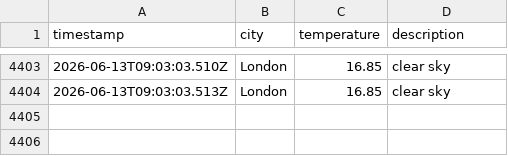
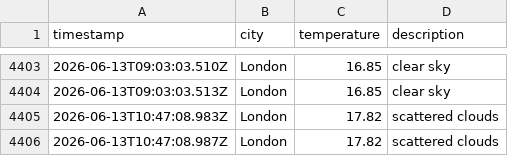
Before and after one commit to zac-tranah/DataOps-Weather-js, a CSV file: data/weather_log.csv, drawn as a sheet; only a part is shown, gaps mark what is left out.

```diff
--- a/data/weather_log.csv
+++ b/data/weather_log.csv
@@ -4404 +4404,3 @@ timestamp,city,temperature,description
 2026-06-13T09:03:03.513Z,London,16.85,clear sky
+2026-06-13T10:47:08.983Z,London,17.82,scattered clouds
+2026-06-13T10:47:08.987Z,London,17.82,scattered clouds
```
Also changed, not shown: 1 other file.
